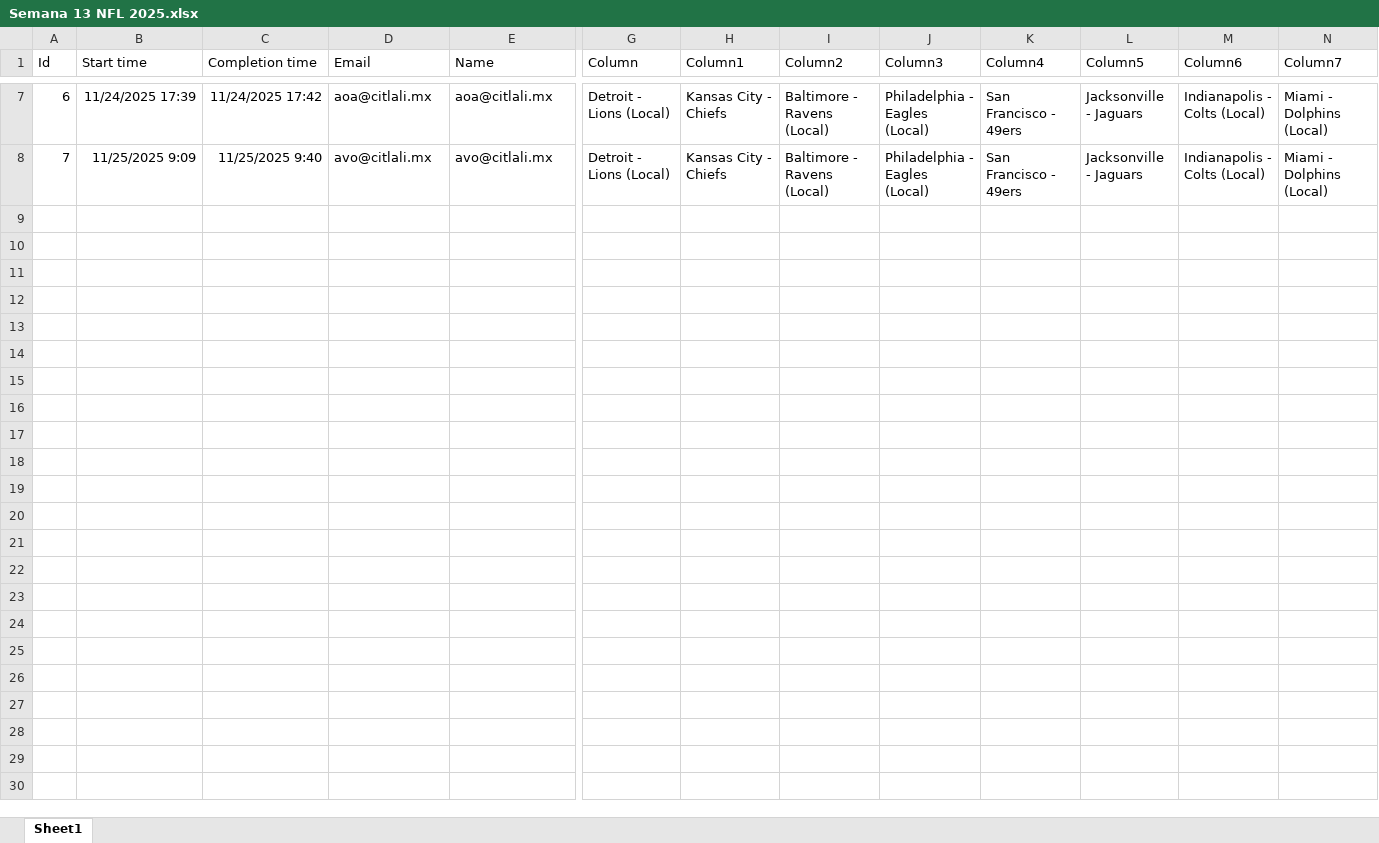
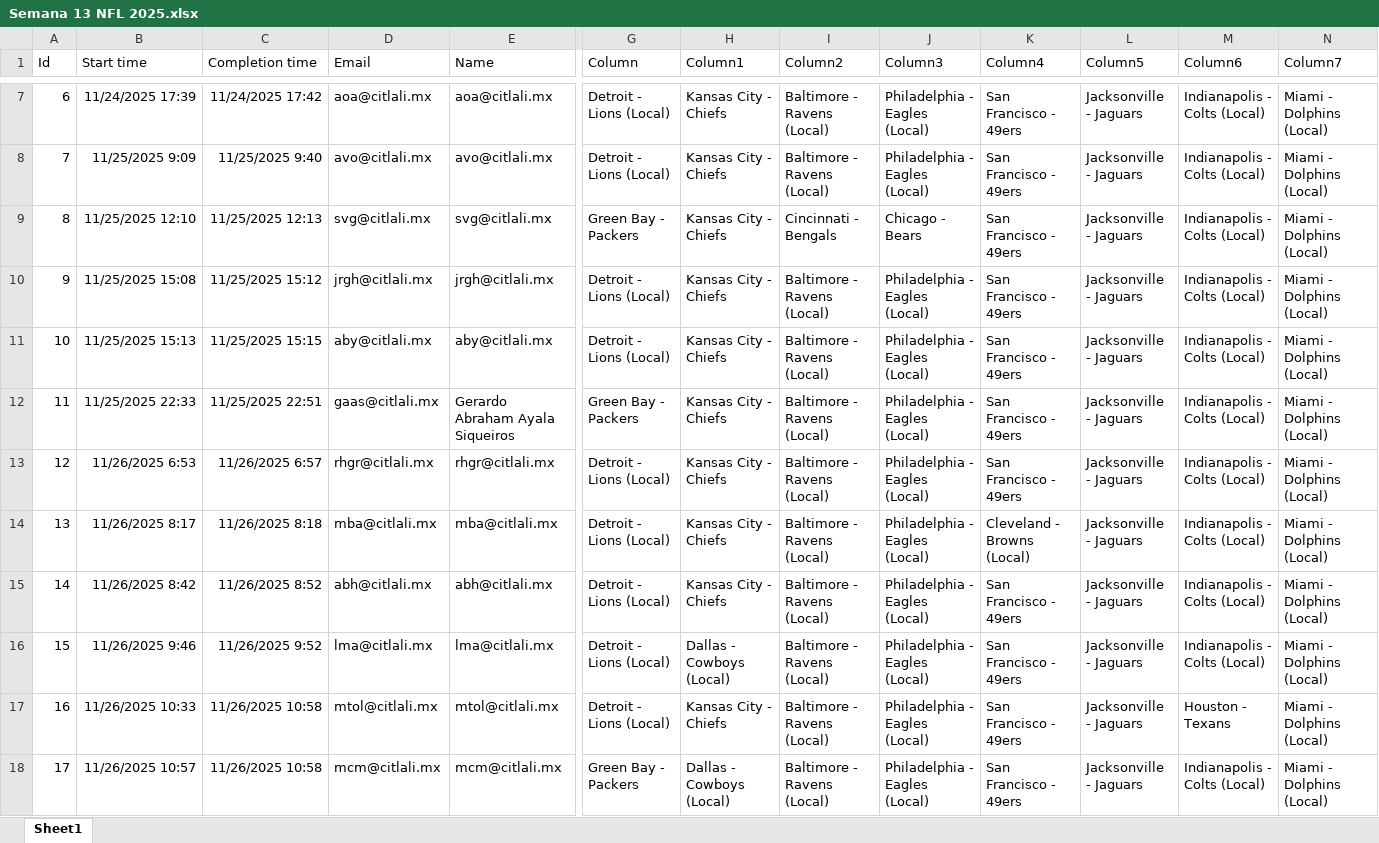
Before and after one commit to gaas-citlali/2025, an Excel workbook: Semana 13 NFL 2025.xlsx, sheet Sheet1, drawn as a sheet; only a part is shown, gaps mark what is left out; values as stored, in another font and other column widths than the file's, no borders; table styles not drawn; rows hold the shown columns only; the diff names each change by its address in the sheet, - before the commit and + after, or states it on an @@ line.

```diff
--- a/Semana 13 NFL 2025.xlsx (sheet Sheet1)
+++ b/Semana 13 NFL 2025.xlsx (sheet Sheet1)
+row 9: 8 | 11/25/2025 12:10 | 11/25/2025 12:13 | svg@citlali.mx | svg@citlali.mx | Green Bay - Packers | Kansas City - Chiefs | Cincinnati - Bengals | Chicago - Bears | San Francisco - 49ers | Jacksonville - Jaguars | Indianapolis - Colts (Local) | Miami - Dolphins (Local)
+row 10: 9 | 11/25/2025 15:08 | 11/25/2025 15:12 | jrgh@citlali.mx | jrgh@citlali.mx | Detroit - Lions (Local) | Kansas City - Chiefs | Baltimore - Ravens (Local) | Philadelphia - Eagles (Local) | San Francisco - 49ers | Jacksonville - Jaguars | Indianapolis - Colts (Local) | Miami - Dolphins (Local)
+row 11: 10 | 11/25/2025 15:13 | 11/25/2025 15:15 | aby@citlali.mx | aby@citlali.mx | Detroit - Lions (Local) | Kansas City - Chiefs | Baltimore - Ravens (Local) | Philadelphia - Eagles (Local) | San Francisco - 49ers | Jacksonville - Jaguars | Indianapolis - Colts (Local) | Miami - Dolphins (Local)
+row 12: 11 | 11/25/2025 22:33 | 11/25/2025 22:51 | gaas@citlali.mx | Gerardo Abraham Ayala Siqueiros | Green Bay - Packers | Kansas City - Chiefs | Baltimore - Ravens (Local) | Philadelphia - Eagles (Local) | San Francisco - 49ers | Jacksonville - Jaguars | Indianapolis - Colts (Local) | Miami - Dolphins (Local)
+row 13: 12 | 11/26/2025 6:53 | 11/26/2025 6:57 | rhgr@citlali.mx | rhgr@citlali.mx | Detroit - Lions (Local) | Kansas City - Chiefs | Baltimore - Ravens (Local) | Philadelphia - Eagles (Local) | San Francisco - 49ers | Jacksonville - Jaguars | Indianapolis - Colts (Local) | Miami - Dolphins (Local)
+row 14: 13 | 11/26/2025 8:17 | 11/26/2025 8:18 | mba@citlali.mx | mba@citlali.mx | Detroit - Lions (Local) | Kansas City - Chiefs | Baltimore - Ravens (Local) | Philadelphia - Eagles (Local) | Cleveland - Browns (Local) | Jacksonville - Jaguars | Indianapolis - Colts (Local) | Miami - Dolphins (Local)
+row 15: 14 | 11/26/2025 8:42 | 11/26/2025 8:52 | abh@citlali.mx | abh@citlali.mx | Detroit - Lions (Local) | Kansas City - Chiefs | Baltimore - Ravens (Local) | Philadelphia - Eagles (Local) | San Francisco - 49ers | Jacksonville - Jaguars | Indianapolis - Colts (Local) | Miami - Dolphins (Local)
+row 16: 15 | 11/26/2025 9:46 | 11/26/2025 9:52 | lma@citlali.mx | lma@citlali.mx | Detroit - Lions (Local) | Dallas - Cowboys (Local) | Baltimore - Ravens (Local) | Philadelphia - Eagles (Local) | San Francisco - 49ers | Jacksonville - Jaguars | Indianapolis - Colts (Local) | Miami - Dolphins (Local)
+row 17: 16 | 11/26/2025 10:33 | 11/26/2025 10:58 | mtol@citlali.mx | mtol@citlali.mx | Detroit - Lions (Local) | Kansas City - Chiefs | Baltimore - Ravens (Local) | Philadelphia - Eagles (Local) | San Francisco - 49ers | Jacksonville - Jaguars | Houston - Texans | Miami - Dolphins (Local)
+row 18: 17 | 11/26/2025 10:57 | 11/26/2025 10:58 | mcm@citlali.mx | mcm@citlali.mx | Green Bay - Packers | Dallas - Cowboys (Local) | Baltimore - Ravens (Local) | Philadelphia - Eagles (Local) | San Francisco - 49ers | Jacksonville - Jaguars | Indianapolis - Colts (Local) | Miami - Dolphins (Local)
```
Also changed, not shown: Quiniela Semana 12 NFL 2025.xlsx.
